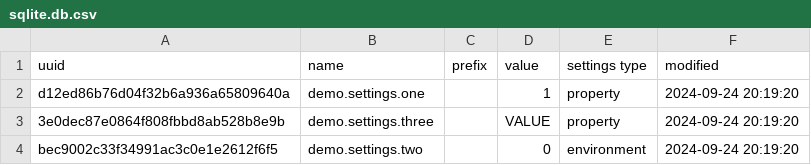
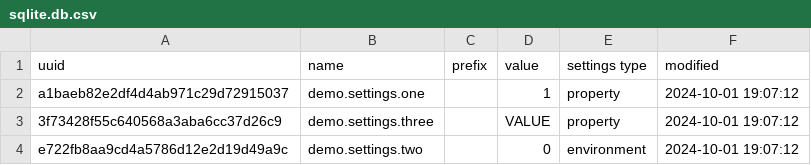
Before and after one commit to yorevs/hspylib, a CSV file: modules/setman/src/demo/settings/resources/sqlite.db.csv, drawn as a sheet.

```diff
--- a/modules/setman/src/demo/settings/resources/sqlite.db.csv
+++ b/modules/setman/src/demo/settings/resources/sqlite.db.csv
@@ -1,4 +1,4 @@
 uuid,name,prefix,value,settings type,modified
-d12ed86b76d04f32b6a936a65809640a,demo.settings.one,,1,property,2024-09-24 20:19:20
-3e0dec87e0864f808fbbd8ab528b8e9b,demo.settings.three,,VALUE,property,2024-09-24 20:19:20
-bec9002c33f34991ac3c0e1e2612f6f5,demo.settings.two,,0,environment,2024-09-24 20:19:20
+a1baeb82e2df4d4ab971c29d72915037,demo.settings.one,,1,property,2024-10-01 19:07:12
+3f73428f55c640568a3aba6cc37d26c9,demo.settings.three,,VALUE,property,2024-10-01 19:07:12
+e722fb8aa9cd4a5786d12e2d19d49a9c,demo.settings.two,,0,environment,2024-10-01 19:07:12
```
Also changed, not shown: 14 other files.
